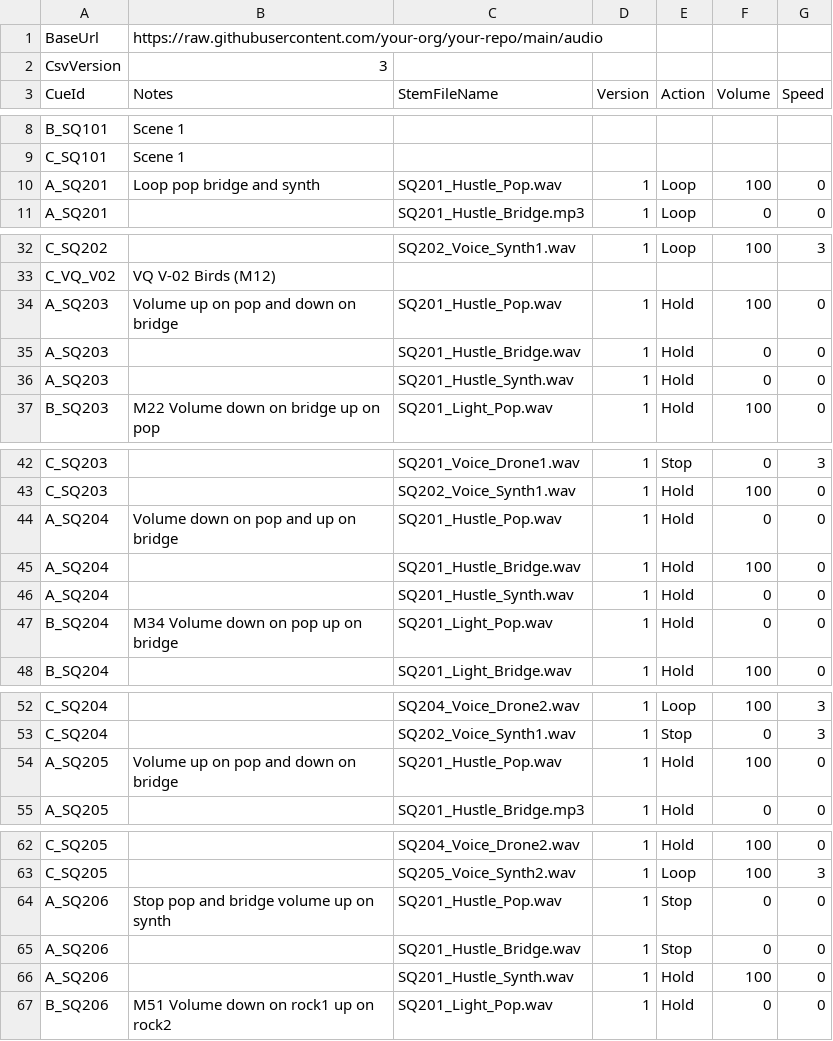
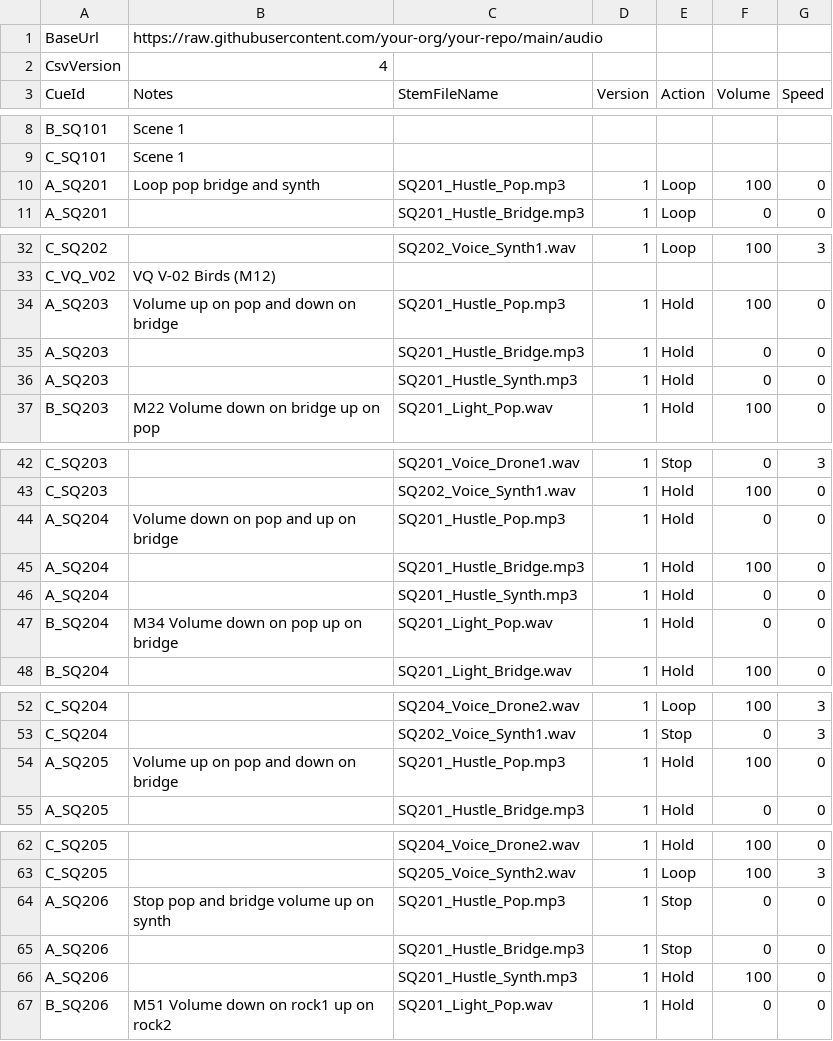
Before and after one commit to dlobser/opera-audio, a CSV file: audio_cues.csv, drawn as a sheet; only a part is shown, gaps mark what is left out; the diff covers the shown part only.

Commit message:
changed .wav to .mp3 part 2

```diff
--- a/audio_cues.csv
+++ b/audio_cues.csv
@@ -1,3 +1,3 @@
 BaseUrl,https://raw.githubusercontent.com/your-org/your-repo/main/audio,,,,,
-CsvVersion,3,,,,,
+CsvVersion,4,,,,,
 CueId,Notes,StemFileName,Version,Action,Volume,Speed
@@ -9,3 +9,3 @@ B_SQ101,Scene 1,,,,,
 C_SQ101,Scene 1,,,,,
-A_SQ201,Loop pop bridge and synth,SQ201_Hustle_Pop.wav,1,Loop,100,0
+A_SQ201,Loop pop bridge and synth,SQ201_Hustle_Pop.mp3,1,Loop,100,0
 A_SQ201,,SQ201_Hustle_Bridge.mp3,1,Loop,0,0
@@ -33,5 +33,5 @@ C_SQ202,,SQ202_Voice_Synth1.wav,1,Loop,100,3
 C_VQ_V02,VQ V-02 Birds (M12),,,,,
-A_SQ203,Volume up on pop and down on bridge,SQ201_Hustle_Pop.wav,1,Hold,100,0
-A_SQ203,,SQ201_Hustle_Bridge.wav,1,Hold,0,0
-A_SQ203,,SQ201_Hustle_Synth.wav,1,Hold,0,0
+A_SQ203,Volume up on pop and down on bridge,SQ201_Hustle_Pop.mp3,1,Hold,100,0
+A_SQ203,,SQ201_Hustle_Bridge.mp3,1,Hold,0,0
+A_SQ203,,SQ201_Hustle_Synth.mp3,1,Hold,0,0
 B_SQ203,M22 Volume down on bridge up on pop,SQ201_Light_Pop.wav,1,Hold,100,0
@@ -43,5 +43,5 @@ C_SQ203,,SQ201_Voice_Drone1.wav,1,Stop,0,3
 C_SQ203,,SQ202_Voice_Synth1.wav,1,Hold,100,0
-A_SQ204,Volume down on pop and up on bridge,SQ201_Hustle_Pop.wav,1,Hold,0,0
-A_SQ204,,SQ201_Hustle_Bridge.wav,1,Hold,100,0
-A_SQ204,,SQ201_Hustle_Synth.wav,1,Hold,0,0
+A_SQ204,Volume down on pop and up on bridge,SQ201_Hustle_Pop.mp3,1,Hold,0,0
+A_SQ204,,SQ201_Hustle_Bridge.mp3,1,Hold,100,0
+A_SQ204,,SQ201_Hustle_Synth.mp3,1,Hold,0,0
 B_SQ204,M34 Volume down on pop up on bridge,SQ201_Light_Pop.wav,1,Hold,0,0
@@ -53,3 +53,3 @@ C_SQ204,,SQ204_Voice_Drone2.wav,1,Loop,100,3
 C_SQ204,,SQ202_Voice_Synth1.wav,1,Stop,0,3
-A_SQ205,Volume up on pop and down on bridge,SQ201_Hustle_Pop.wav,1,Hold,100,0
+A_SQ205,Volume up on pop and down on bridge,SQ201_Hustle_Pop.mp3,1,Hold,100,0
 A_SQ205,,SQ201_Hustle_Bridge.mp3,1,Hold,0,0
@@ -63,5 +63,5 @@ C_SQ205,,SQ204_Voice_Drone2.wav,1,Hold,100,0
 C_SQ205,,SQ205_Voice_Synth2.wav,1,Loop,100,3
-A_SQ206,Stop pop and bridge volume up on synth,SQ201_Hustle_Pop.wav,1,Stop,0,0
-A_SQ206,,SQ201_Hustle_Bridge.wav,1,Stop,0,0
-A_SQ206,,SQ201_Hustle_Synth.wav,1,Hold,100,0
+A_SQ206,Stop pop and bridge volume up on synth,SQ201_Hustle_Pop.mp3,1,Stop,0,0
+A_SQ206,,SQ201_Hustle_Bridge.mp3,1,Stop,0,0
+A_SQ206,,SQ201_Hustle_Synth.mp3,1,Hold,100,0
 B_SQ206,M51 Volume down on rock1 up on rock2,SQ201_Light_Pop.wav,1,Hold,0,0
```
Also changed, not shown: 1 edited cell elsewhere in this file.
